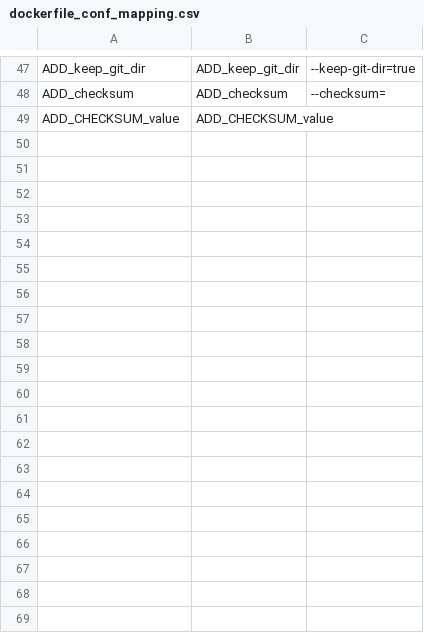
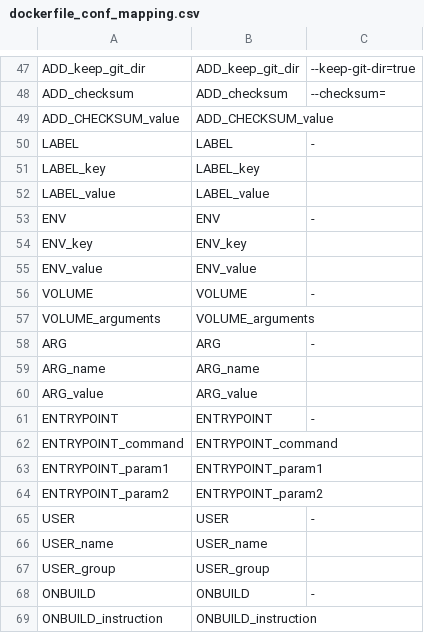
Before and after one commit to CAOSD-group/fms_dataset, a CSV file: FMs en VS Code/mapping_models/dockerfile_conf_mapping.csv, drawn as a sheet; only a part is shown, gaps mark what is left out; the diff covers the shown part only.

Commit message:
Terminado primera version de Dockerfile

```diff
--- a/FMs en VS Code/mapping_models/dockerfile_conf_mapping.csv
+++ b/FMs en VS Code/mapping_models/dockerfile_conf_mapping.csv
@@ -49 +49,21 @@ ADD_checksum, ADD_checksum, --checksum=
 ADD_CHECKSUM_value, ADD_CHECKSUM_value,
+LABEL, LABEL, -
+LABEL_key,LABEL_key,
+LABEL_value, LABEL_value,
+ENV, ENV, -
+ENV_key, ENV_key,
+ENV_value, ENV_value,
+VOLUME, VOLUME, -
+VOLUME_arguments, VOLUME_arguments,
+ARG, ARG, -
+ARG_name, ARG_name,
+ARG_value, ARG_value,
+ENTRYPOINT, ENTRYPOINT, -
+ENTRYPOINT_command, ENTRYPOINT_command,
+ENTRYPOINT_param1, ENTRYPOINT_param1,
+ENTRYPOINT_param2, ENTRYPOINT_param2,
+USER, USER, -
+USER_name, USER_name,
+USER_group, USER_group,
+ONBUILD, ONBUILD, -
+ONBUILD_instruction, ONBUILD_instruction,
```
Also changed, not shown: 51 added rows elsewhere in this file, 3 other files.
